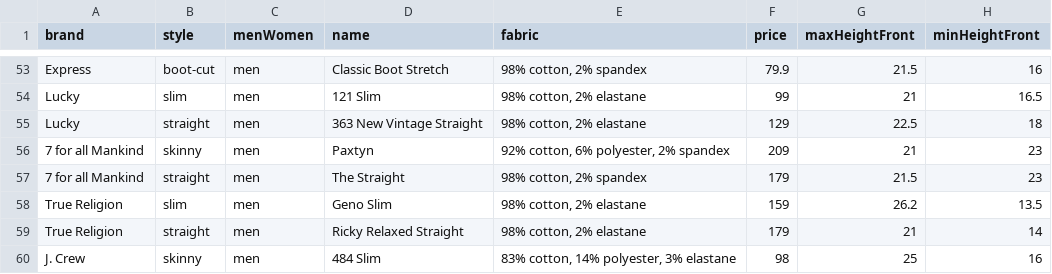
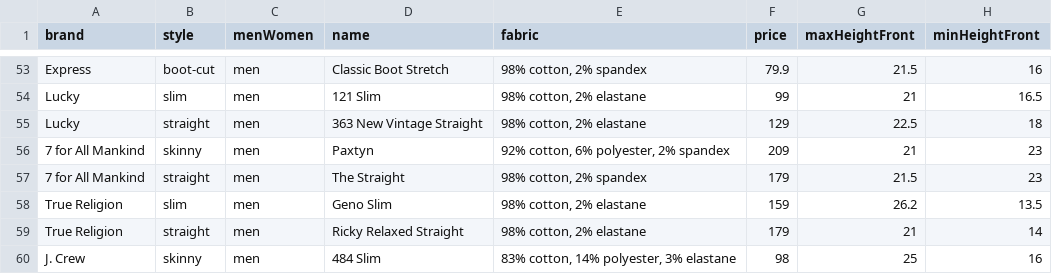
Before and after one commit to KarenWWells/FinalProject_DA_2022, a CSV file: Pocket Measurements.csv, drawn as a sheet; only a part is shown, gaps mark what is left out; the diff names each change by its address in the sheet, - before the commit and + after, or states it on an @@ line.

Commit message:
Update Pocket Measurements.csv

```diff
--- a/Pocket Measurements.csv
+++ b/Pocket Measurements.csv
-A56:A57 (brand): 7 for all Mankind
+A56:A57 (brand): 7 for All Mankind
```
